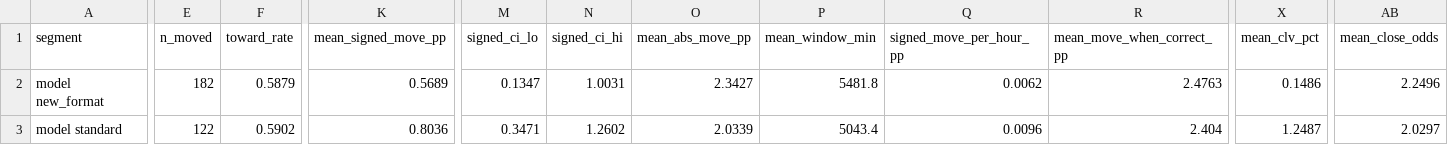
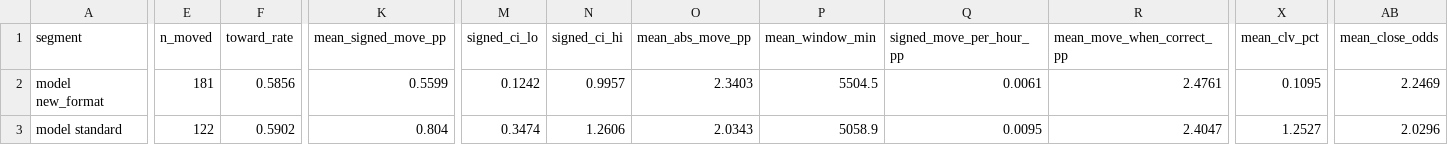
Before and after one commit to NevixAA/wowza_v11, a CSV file: output/v11_movement_by_model.csv, drawn as a sheet; only a part is shown, gaps mark what is left out; the diff covers the shown part only; the diff names each change by its address in the sheet, - before the commit and + after, or states it on an @@ line.

```diff
--- a/output/v11_movement_by_model.csv
+++ b/output/v11_movement_by_model.csv
-E2 (n_moved): 182
+E2 (n_moved): 181
-F2 (toward_rate): 0.5879
+F2 (toward_rate): 0.5856
-K2 (mean_signed_move_pp): 0.5689
+K2 (mean_signed_move_pp): 0.5599
-M2 (signed_ci_lo): 0.1347
+M2 (signed_ci_lo): 0.1242
-N2 (signed_ci_hi): 1.0031
+N2 (signed_ci_hi): 0.9957
-O2 (mean_abs_move_pp): 2.3427
+O2 (mean_abs_move_pp): 2.3403
-P2 (mean_window_min): 5481.8
+P2 (mean_window_min): 5504.5
-Q2 (signed_move_per_hour_pp): 0.0062
+Q2 (signed_move_per_hour_pp): 0.0061
-R2 (mean_move_when_correct_pp): 2.4763
+R2 (mean_move_when_correct_pp): 2.4761
-X2 (mean_clv_pct): 0.1486
+X2 (mean_clv_pct): 0.1095
-AB2 (mean_close_odds): 2.2496
+AB2 (mean_close_odds): 2.2469
-K3 (mean_signed_move_pp): 0.8036
+K3 (mean_signed_move_pp): 0.804
-M3 (signed_ci_lo): 0.3471
+M3 (signed_ci_lo): 0.3474
-N3 (signed_ci_hi): 1.2602
+N3 (signed_ci_hi): 1.2606
-O3 (mean_abs_move_pp): 2.0339
+O3 (mean_abs_move_pp): 2.0343
-P3 (mean_window_min): 5043.4
+P3 (mean_window_min): 5058.9
-Q3 (signed_move_per_hour_pp): 0.0096
+Q3 (signed_move_per_hour_pp): 0.0095
-R3 (mean_move_when_correct_pp): 2.404
+R3 (mean_move_when_correct_pp): 2.4047
-X3 (mean_clv_pct): 1.2487
+X3 (mean_clv_pct): 1.2527
-AB3 (mean_close_odds): 2.0297
+AB3 (mean_close_odds): 2.0296
```
Also changed, not shown: 12 edited cells elsewhere in this file, output/v11_movement_by_league.csv, output/v11_movement_by_residual.csv, 10 other files.
